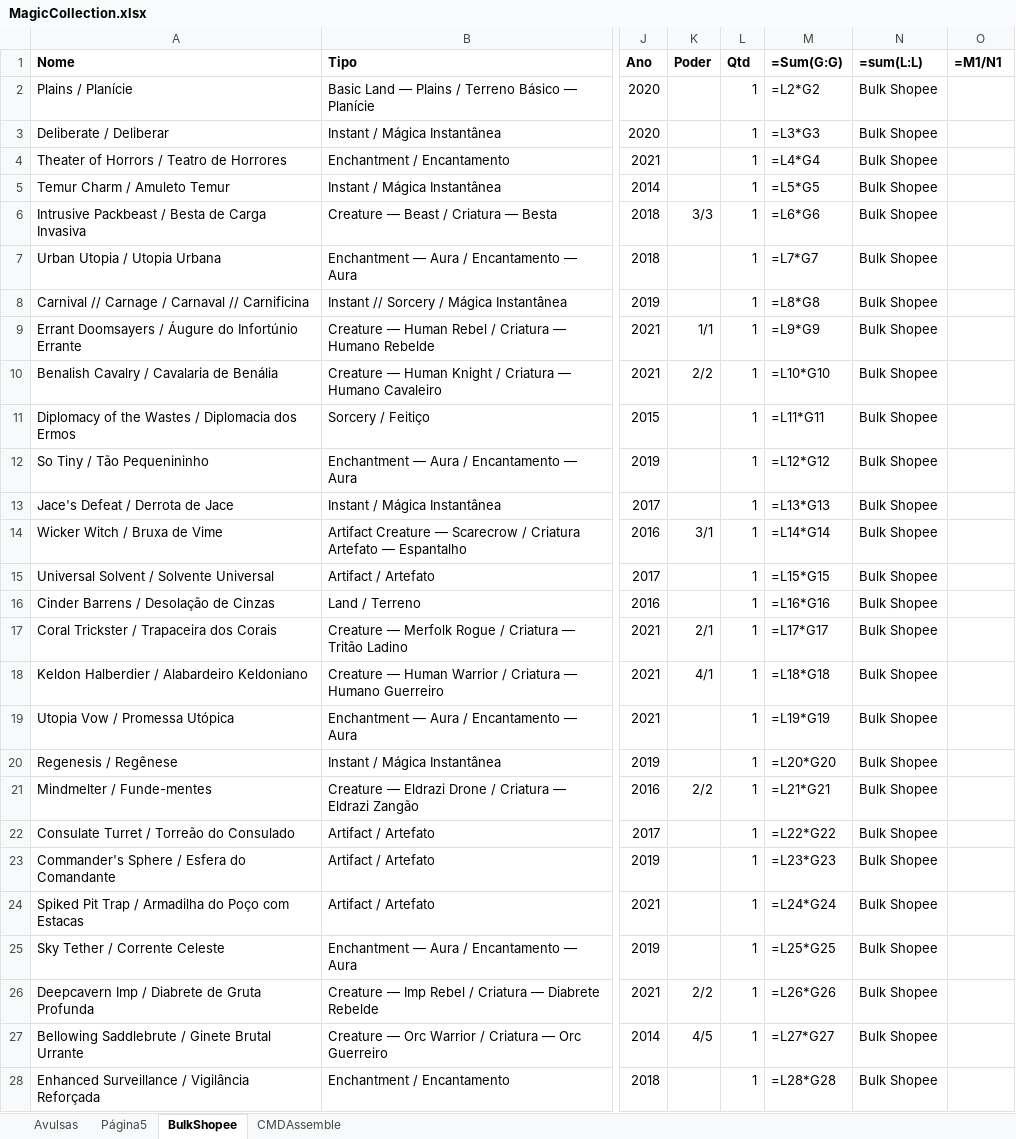
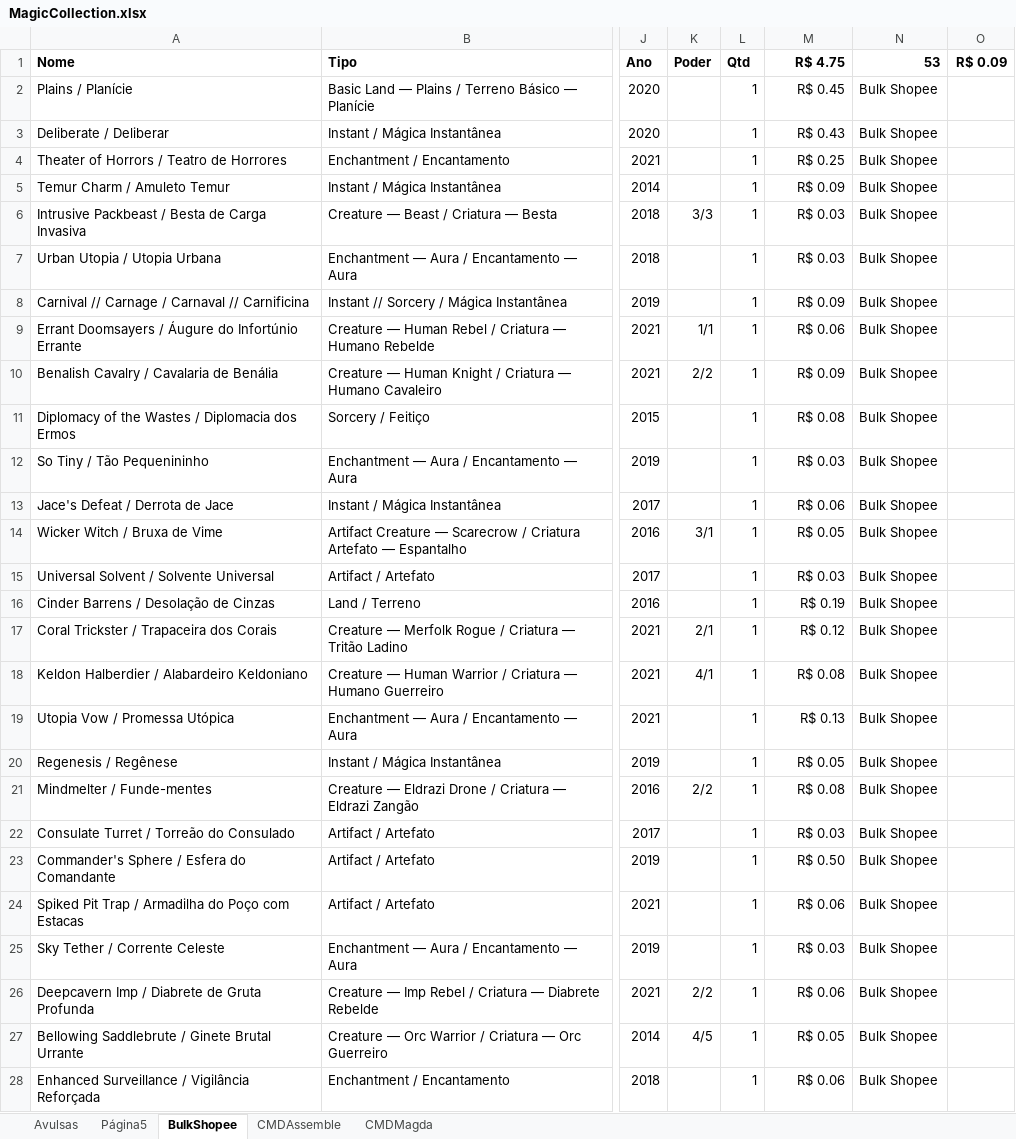
Before and after one commit to tiagowelter/mtg-data-extractor, an Excel workbook: MagicCollection.xlsx, sheet BulkShopee, drawn as a sheet; only a part is shown, gaps mark what is left out; values as stored, in another font and other column widths than the file's, no borders; formulas without a stored value are shown as written; charts and pictures not drawn; the diff covers the shown part only; the diff names each change by its address in the sheet, - before the commit and + after, or states it on an @@ line.

```diff
--- a/MagicCollection.xlsx (sheet BulkShopee)
+++ b/MagicCollection.xlsx (sheet BulkShopee)
+sheet tab: CMDMagda
-M1: =Sum(G:G)
+M1: R$ 4.75
-N1: =sum(L:L)
+N1: 53
-O1: =M1/N1
+O1: R$ 0.09
-M2 (R$ 4.75): =L2*G2
+M2 (R$ 4.75): R$ 0.45
-M3 (R$ 4.75): =L3*G3
+M3 (R$ 4.75): R$ 0.43
-M4 (R$ 4.75): =L4*G4
+M4 (R$ 4.75): R$ 0.25
-M5 (R$ 4.75): =L5*G5
+M5 (R$ 4.75): R$ 0.09
-M6 (R$ 4.75): =L6*G6
+M6 (R$ 4.75): R$ 0.03
-M7 (R$ 4.75): =L7*G7
+M7 (R$ 4.75): R$ 0.03
-M8 (R$ 4.75): =L8*G8
+M8 (R$ 4.75): R$ 0.09
-M9 (R$ 4.75): =L9*G9
+M9 (R$ 4.75): R$ 0.06
-M10 (R$ 4.75): =L10*G10
+M10 (R$ 4.75): R$ 0.09
-M11 (R$ 4.75): =L11*G11
+M11 (R$ 4.75): R$ 0.08
-M12 (R$ 4.75): =L12*G12
+M12 (R$ 4.75): R$ 0.03
-M13 (R$ 4.75): =L13*G13
+M13 (R$ 4.75): R$ 0.06
-M14 (R$ 4.75): =L14*G14
+M14 (R$ 4.75): R$ 0.05
-M15 (R$ 4.75): =L15*G15
+M15 (R$ 4.75): R$ 0.03
-M16 (R$ 4.75): =L16*G16
+M16 (R$ 4.75): R$ 0.19
-M17 (R$ 4.75): =L17*G17
+M17 (R$ 4.75): R$ 0.12
-M18 (R$ 4.75): =L18*G18
+M18 (R$ 4.75): R$ 0.08
-M19 (R$ 4.75): =L19*G19
+M19 (R$ 4.75): R$ 0.13
-M20 (R$ 4.75): =L20*G20
+M20 (R$ 4.75): R$ 0.05
-M21 (R$ 4.75): =L21*G21
+M21 (R$ 4.75): R$ 0.08
-M22 (R$ 4.75): =L22*G22
+M22 (R$ 4.75): R$ 0.03
-M23 (R$ 4.75): =L23*G23
+M23 (R$ 4.75): R$ 0.50
-M24 (R$ 4.75): =L24*G24
+M24 (R$ 4.75): R$ 0.06
-M25 (R$ 4.75): =L25*G25
+M25 (R$ 4.75): R$ 0.03
-M26 (R$ 4.75): =L26*G26
+M26 (R$ 4.75): R$ 0.06
-M27 (R$ 4.75): =L27*G27
+M27 (R$ 4.75): R$ 0.05
-M28 (R$ 4.75): =L28*G28
+M28 (R$ 4.75): R$ 0.06
```
Also changed, not shown: 26 edited cells elsewhere in this sheet, sheet Avulsas, sheet Página5, sheet CMDAssemble, charts or pictures, 1 other file.
